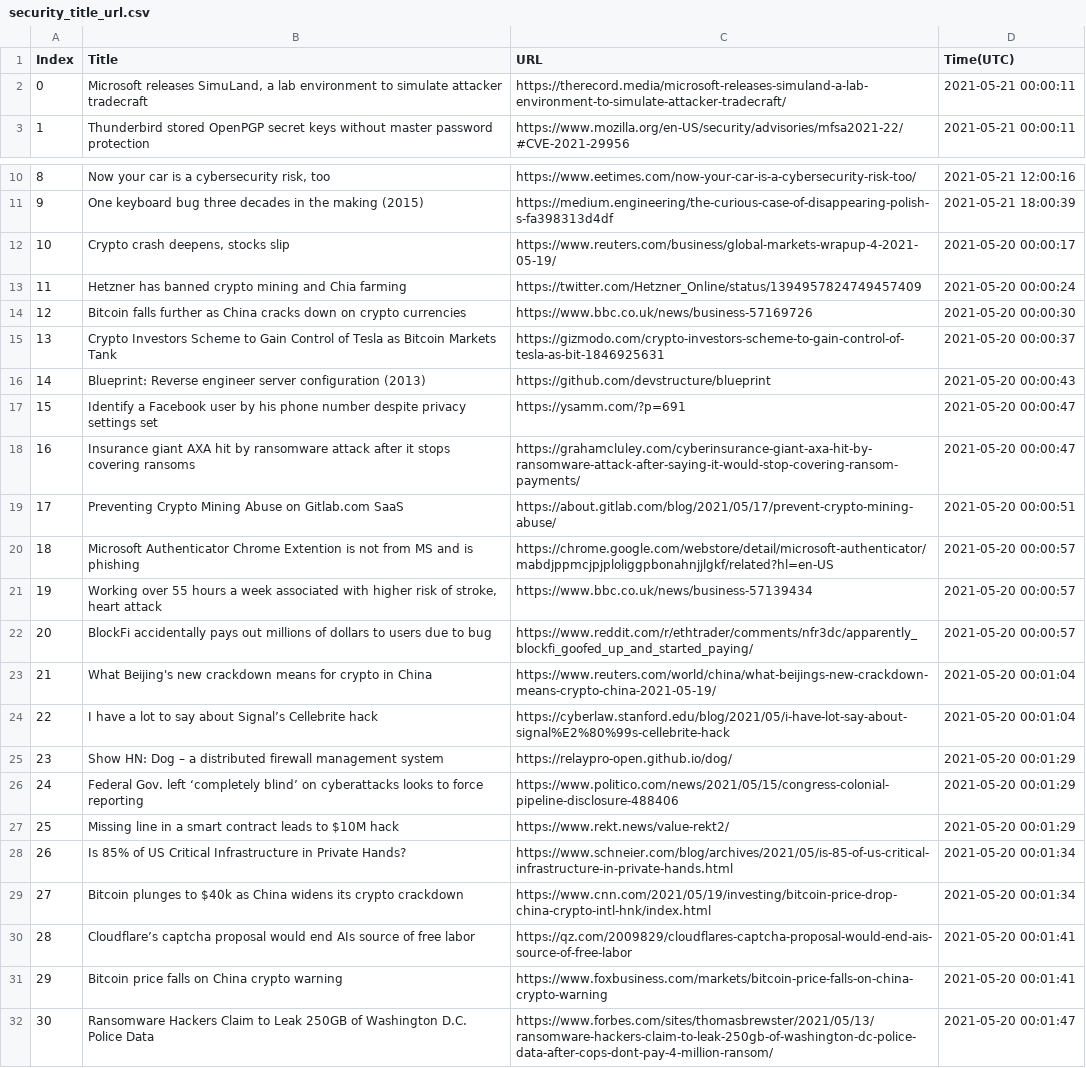
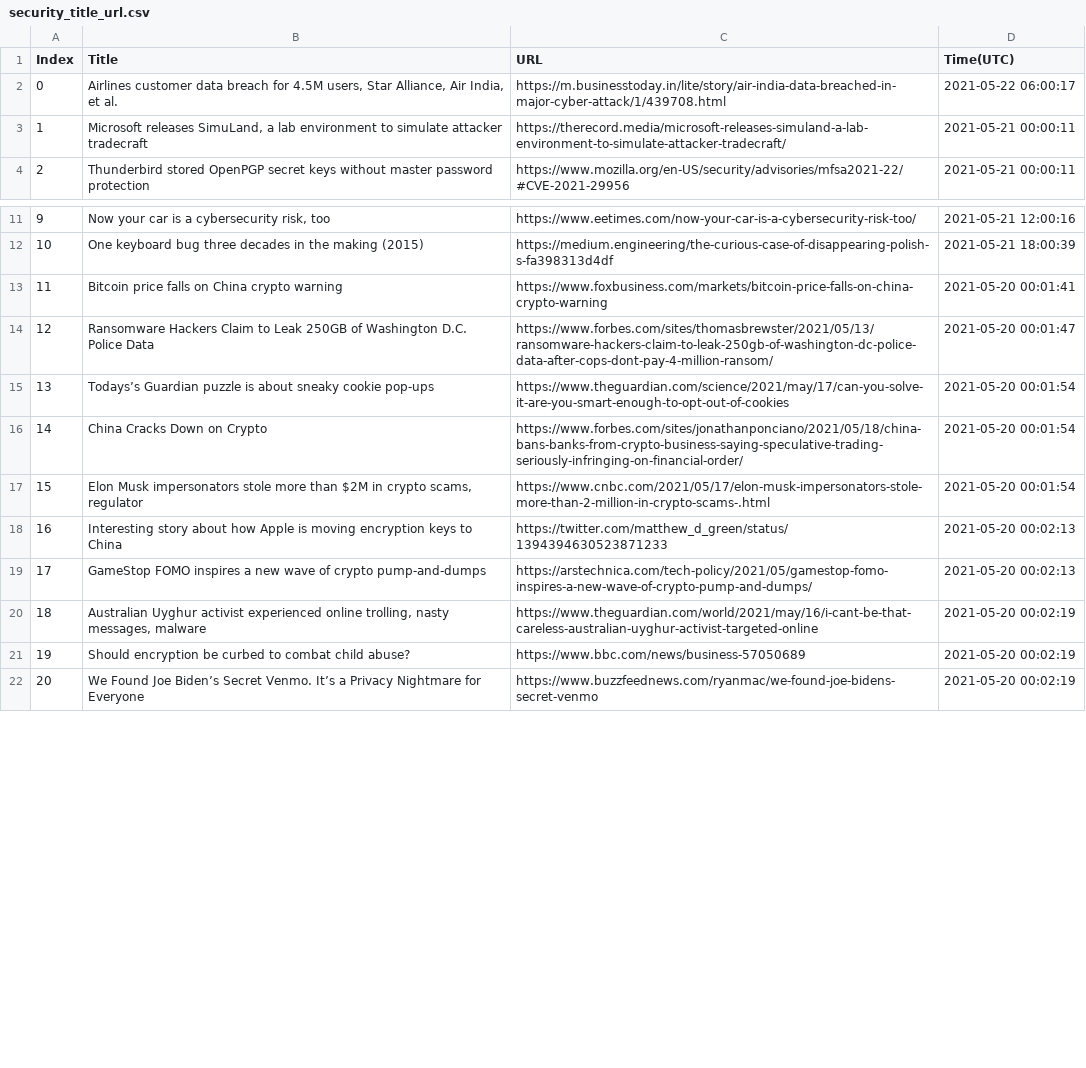
Before and after one commit to seitlab/seitlab.github.io, a CSV file: data/security_title_url.csv, drawn as a sheet; only a part is shown, gaps mark what is left out; the shorter side is filled out with more unchanged rows; removed rows and columns are numbered as before the commit, all else as after; the diff covers the shown part only; the diff names each change by its address in the sheet, - before the commit and + after, or states it on an @@ line.

```diff
--- a/data/security_title_url.csv
+++ b/data/security_title_url.csv
+row 2: 0 | Airlines customer data breach for 4.5M users, Star Alliance, Air India, et al. | https://m.businesstoday.in/lite/story/air-india-data-breached-in-major-cyber-attack/1/439708.html | 2021-05-22 06:00:17
@@ column A (Index) renumbered from row 3 down @@
-row 12: 10 | Crypto crash deepens, stocks slip | https://www.reuters.com/business/global-markets-wrapup-4-2021-05-19/ | 2021-05-20 00:00:17
-row 13: 11 | Hetzner has banned crypto mining and Chia farming | https://twitter.com/Hetzner_Online/status/1394957824749457409 | 2021-05-20 00:00:24
-row 14: 12 | Bitcoin falls further as China cracks down on crypto currencies | https://www.bbc.co.uk/news/business-57169726 | 2021-05-20 00:00:30
-row 15: 13 | Crypto Investors Scheme to Gain Control of Tesla as Bitcoin Markets Tank | https://gizmodo.com/crypto-investors-scheme-to-gain-control-of-tesla-as-bit-1846925631 | 2021-05-20 00:00:37
-row 16: 14 | Blueprint: Reverse engineer server configuration (2013) | https://github.com/devstructure/blueprint | 2021-05-20 00:00:43
-row 17: 15 | Identify a Facebook user by his phone number despite privacy settings set | https://ysamm.com/?p=691 | 2021-05-20 00:00:47
-row 18: 16 | Insurance giant AXA hit by ransomware attack after it stops covering ransoms | https://grahamcluley.com/cyberinsurance-giant-axa-hit-by-ransomware-attack-after-saying-it-would-stop-covering-ransom-payments/ | 2021-05-20 00:00:47
-row 19: 17 | Preventing Crypto Mining Abuse on Gitlab.com SaaS | https://about.gitlab.com/blog/2021/05/17/prevent-crypto-mining-abuse/ | 2021-05-20 00:00:51
-row 20: 18 | Microsoft Authenticator Chrome Extention is not from MS and is phishing | https://chrome.google.com/webstore/detail/microsoft-authenticator/mabdjppmcjpjploliggpbonahnjjlgkf/related?hl=en-US | 2021-05-20 00:00:57
-row 21: 19 | Working over 55 hours a week associated with higher risk of stroke, heart attack | https://www.bbc.co.uk/news/business-57139434 | 2021-05-20 00:00:57
-row 22: 20 | BlockFi accidentally pays out millions of dollars to users due to bug | https://www.reddit.com/r/ethtrader/comments/nfr3dc/apparently_blockfi_goofed_up_and_started_paying/ | 2021-05-20 00:00:57
-row 23: 21 | What Beijing's new crackdown means for crypto in China | https://www.reuters.com/world/china/what-beijings-new-crackdown-means-crypto-china-2021-05-19/ | 2021-05-20 00:01:04
-row 24: 22 | I have a lot to say about Signal’s Cellebrite hack | https://cyberlaw.stanford.edu/blog/2021/05/i-have-lot-say-about-signal%E2%80%99s-cellebrite-hack | 2021-05-20 00:01:04
-row 25: 23 | Show HN: Dog – a distributed firewall management system | https://relaypro-open.github.io/dog/ | 2021-05-20 00:01:29
-row 26: 24 | Federal Gov. left ‘completely blind’ on cyberattacks looks to force reporting | https://www.politico.com/news/2021/05/15/congress-colonial-pipeline-disclosure-488406 | 2021-05-20 00:01:29
-row 27: 25 | Missing line in a smart contract leads to $10M hack | https://www.rekt.news/value-rekt2/ | 2021-05-20 00:01:29
-row 28: 26 | Is 85% of US Critical Infrastructure in Private Hands? | https://www.schneier.com/blog/archives/2021/05/is-85-of-us-critical-infrastructure-in-private-hands.html | 2021-05-20 00:01:34
-row 29: 27 | Bitcoin plunges to $40k as China widens its crypto crackdown | https://www.cnn.com/2021/05/19/investing/bitcoin-price-drop-china-crypto-intl-hnk/index.html | 2021-05-20 00:01:34
-row 30: 28 | Cloudflare’s captcha proposal would end AIs source of free labor | https://qz.com/2009829/cloudflares-captcha-proposal-would-end-ais-source-of-free-labor | 2021-05-20 00:01:41
```
Also changed, not shown: 19 added rows elsewhere in this file, data/ai_title_url.csv, data/blockchain_title_url.csv, 2 other files.
